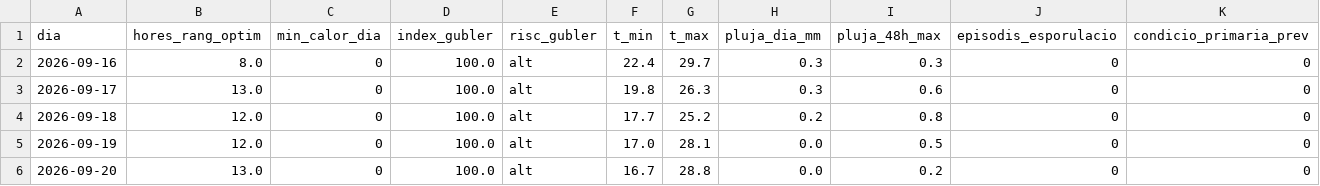
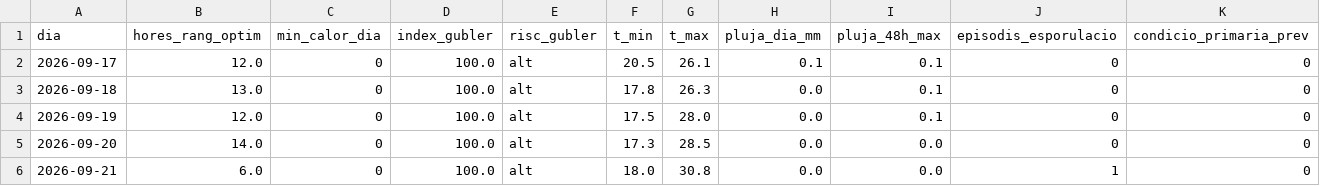
Before and after one commit to toninadalmas-tech/datos-vid-son-nadal, a CSV file: data/previsio.csv, drawn as a sheet.

```diff
--- a/data/previsio.csv
+++ b/data/previsio.csv
@@ -1,6 +1,6 @@
 dia,hores_rang_optim,min_calor_dia,index_gubler,risc_gubler,t_min,t_max,pluja_dia_mm,pluja_48h_max,episodis_esporulacio,condicio_primaria_prev
-2026-09-16,8.0,0,100.0,alt,22.4,29.7,0.3,0.3,0,0
-2026-09-17,13.0,0,100.0,alt,19.8,26.3,0.3,0.6,0,0
-2026-09-18,12.0,0,100.0,alt,17.7,25.2,0.2,0.8,0,0
-2026-09-19,12.0,0,100.0,alt,17.0,28.1,0.0,0.5,0,0
-2026-09-20,13.0,0,100.0,alt,16.7,28.8,0.0,0.2,0,0
+2026-09-17,12.0,0,100.0,alt,20.5,26.1,0.1,0.1,0,0
+2026-09-18,13.0,0,100.0,alt,17.8,26.3,0.0,0.1,0,0
+2026-09-19,12.0,0,100.0,alt,17.5,28.0,0.0,0.1,0,0
+2026-09-20,14.0,0,100.0,alt,17.3,28.5,0.0,0.0,0,0
+2026-09-21,6.0,0,100.0,alt,18.0,30.8,0.0,0.0,1,0
```
Also changed, not shown: 8 other files.
